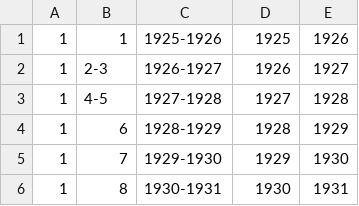
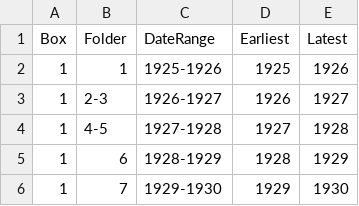
Before and after one commit to pleonard212/scribe-theatrical-programs, a CSV file: scrapedfindingaid.csv, drawn as a sheet; only a part is shown; the shorter side is filled out with more unchanged rows; the diff names each change by its address in the sheet, - before the commit and + after, or states it on an @@ line.

Commit message:
added header row

```diff
--- a/scrapedfindingaid.csv
+++ b/scrapedfindingaid.csv
+row 1: Box | Folder | DateRange | Earliest | Latest
```
